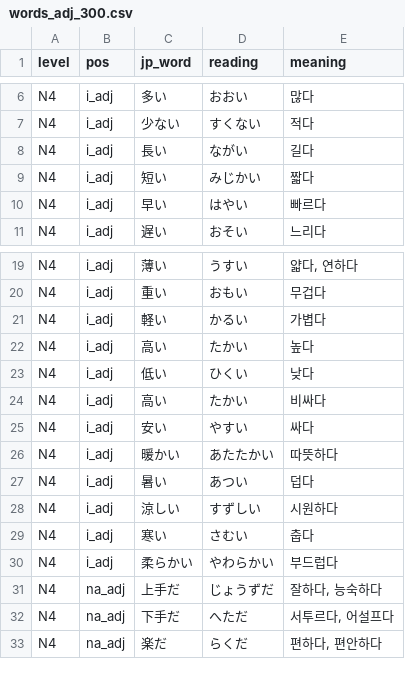
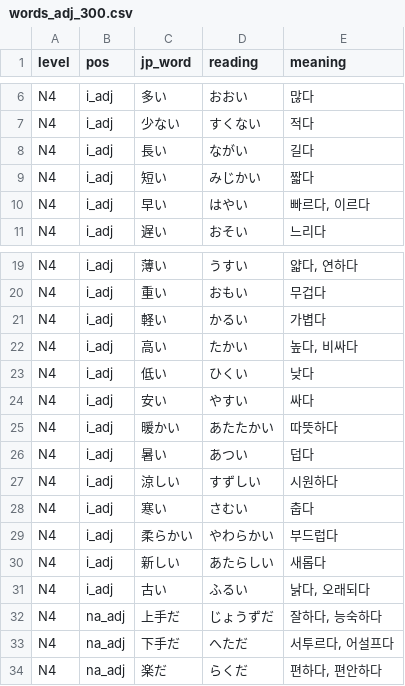
Before and after one commit to hotena0727/hotena_quiz-prod, a CSV file: data/words_adj_300.csv, drawn as a sheet; only a part is shown, gaps mark what is left out.

Commit message:
Add files via upload

```diff
--- a/data/words_adj_300.csv
+++ b/data/words_adj_300.csv
@@ -9,3 +9,3 @@ N4,i_adj,長い,ながい,길다
 N4,i_adj,短い,みじかい,짧다
-N4,i_adj,早い,はやい,빠르다
+N4,i_adj,早い,はやい,"빠르다, 이르다"
 N4,i_adj,遅い,おそい,느리다
@@ -21,5 +21,4 @@ N4,i_adj,重い,おもい,무겁다
 N4,i_adj,軽い,かるい,가볍다
-N4,i_adj,高い,たかい,높다
+N4,i_adj,高い,たかい,"높다, 비싸다"
 N4,i_adj,低い,ひくい,낮다
-N4,i_adj,高い,たかい,비싸다
 N4,i_adj,安い,やすい,싸다
@@ -30,2 +29,4 @@ N4,i_adj,寒い,さむい,춥다
 N4,i_adj,柔らかい,やわらかい,부드럽다
+N4,i_adj,新しい,あたらしい,새롭다
+N4,i_adj,古い,ふるい,"낡다, 오래되다"
 N4,na_adj,上手だ,じょうずだ,"잘하다,  능숙하다"
```
